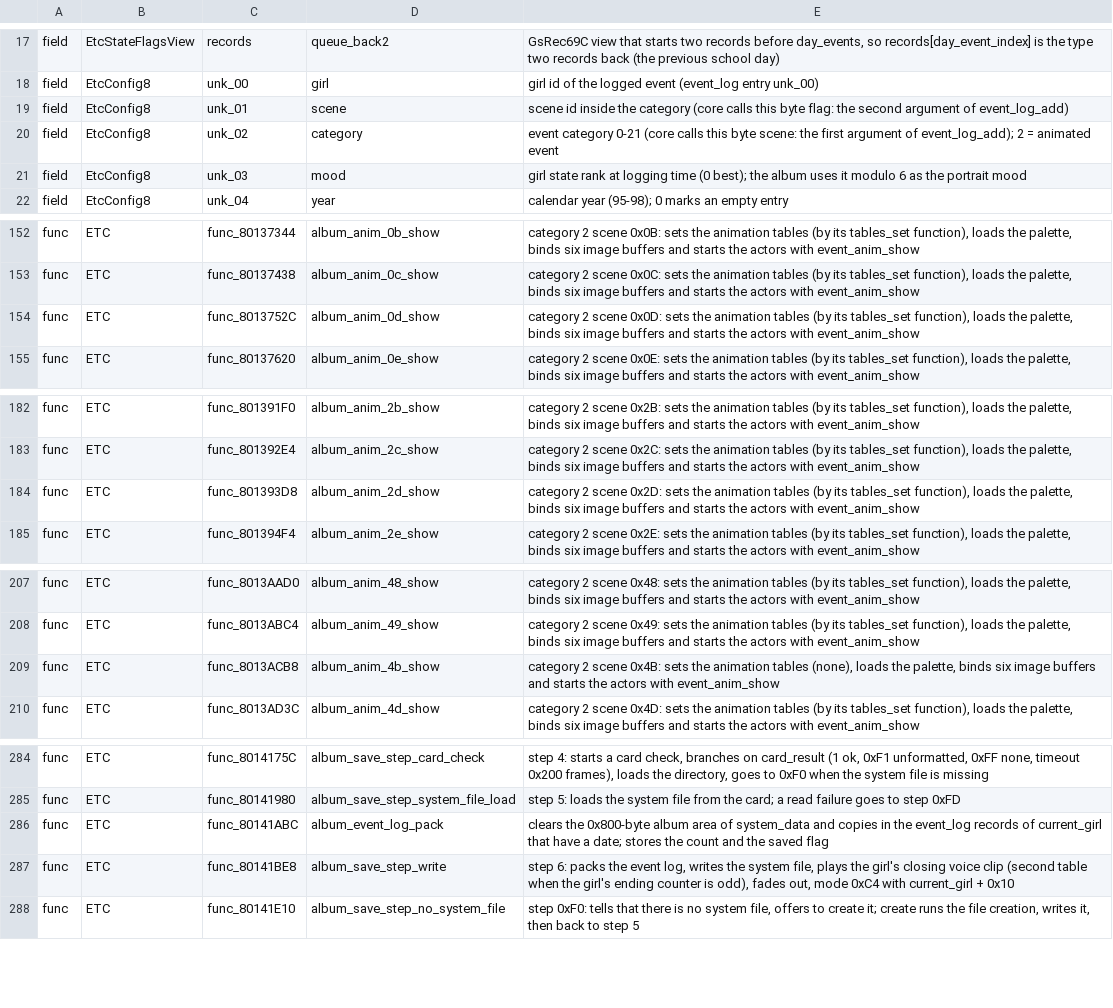
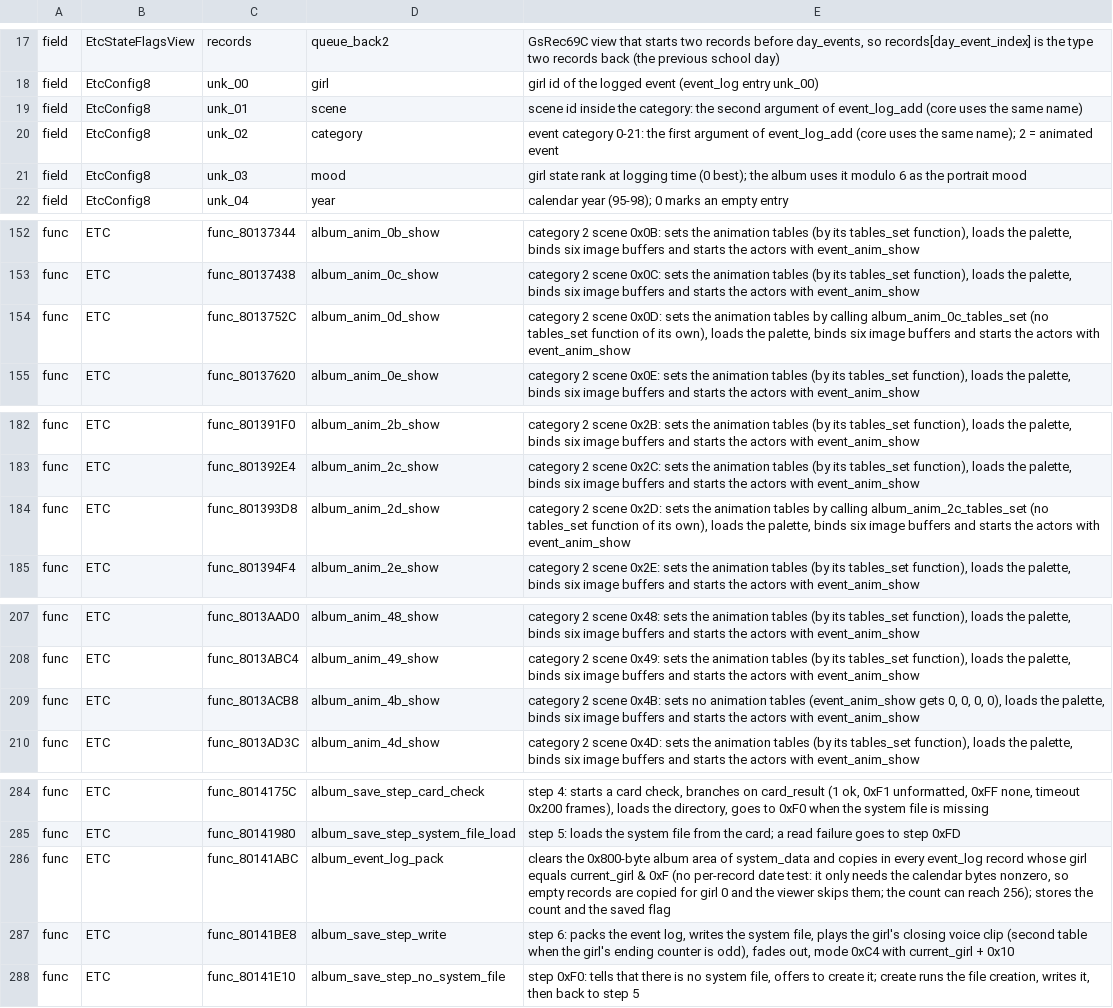
Before and after one commit to CosmicScribe64/tokimemo-ps1-decomp, a TSV file: config/renames/proposals/o-etc.tsv, drawn as a sheet; only a part is shown, gaps mark what is left out.

```diff
--- a/config/renames/proposals/o-etc.tsv
+++ b/config/renames/proposals/o-etc.tsv
@@ -18,4 +18,4 @@ field	EtcStateFlagsView	records	queue_back2	GsRec69C view that starts two record
 field	EtcConfig8	unk_00	girl	girl id of the logged event (event_log entry unk_00)
-field	EtcConfig8	unk_01	scene	scene id inside the category (core calls this byte flag: the second argument of event_log_add)
-field	EtcConfig8	unk_02	category	event category 0-21 (core calls this byte scene: the first argument of event_log_add); 2 = animated event
+field	EtcConfig8	unk_01	scene	scene id inside the category: the second argument of event_log_add (core uses the same name)
+field	EtcConfig8	unk_02	category	event category 0-21: the first argument of event_log_add (core uses the same name); 2 = animated event
 field	EtcConfig8	unk_03	mood	girl state rank at logging time (0 best); the album uses it modulo 6 as the portrait mood
@@ -153,3 +153,3 @@ func	ETC	func_80137344	album_anim_0b_show	category 2 scene 0x0B: sets the animat
 func	ETC	func_80137438	album_anim_0c_show	category 2 scene 0x0C: sets the animation tables (by its tables_set function), loads the palette, binds six image buffers and starts the actors with event_anim_show
-func	ETC	func_8013752C	album_anim_0d_show	category 2 scene 0x0D: sets the animation tables (by its tables_set function), loads the palette, binds six image buffers and starts the actors with event_anim_show
+func	ETC	func_8013752C	album_anim_0d_show	category 2 scene 0x0D: sets the animation tables by calling album_anim_0c_tables_set (no tables_set function of its own), loads the palette, binds six image buffers and starts the actors with event_anim_show
 func	ETC	func_80137620	album_anim_0e_show	category 2 scene 0x0E: sets the animation tables (by its tables_set function), loads the palette, binds six image buffers and starts the actors with event_anim_show
@@ -183,3 +183,3 @@ func	ETC	func_801391F0	album_anim_2b_show	category 2 scene 0x2B: sets the animat
 func	ETC	func_801392E4	album_anim_2c_show	category 2 scene 0x2C: sets the animation tables (by its tables_set function), loads the palette, binds six image buffers and starts the actors with event_anim_show
-func	ETC	func_801393D8	album_anim_2d_show	category 2 scene 0x2D: sets the animation tables (by its tables_set function), loads the palette, binds six image buffers and starts the actors with event_anim_show
+func	ETC	func_801393D8	album_anim_2d_show	category 2 scene 0x2D: sets the animation tables by calling album_anim_2c_tables_set (no tables_set function of its own), loads the palette, binds six image buffers and starts the actors with event_anim_show
 func	ETC	func_801394F4	album_anim_2e_show	category 2 scene 0x2E: sets the animation tables (by its tables_set function), loads the palette, binds six image buffers and starts the actors with event_anim_show
@@ -208,3 +208,3 @@ func	ETC	func_8013AAD0	album_anim_48_show	category 2 scene 0x48: sets the animat
 func	ETC	func_8013ABC4	album_anim_49_show	category 2 scene 0x49: sets the animation tables (by its tables_set function), loads the palette, binds six image buffers and starts the actors with event_anim_show
-func	ETC	func_8013ACB8	album_anim_4b_show	category 2 scene 0x4B: sets the animation tables (none), loads the palette, binds six image buffers and starts the actors with event_anim_show
+func	ETC	func_8013ACB8	album_anim_4b_show	category 2 scene 0x4B: sets no animation tables (event_anim_show gets 0, 0, 0, 0), loads the palette, binds six image buffers and starts the actors with event_anim_show
 func	ETC	func_8013AD3C	album_anim_4d_show	category 2 scene 0x4D: sets the animation tables (by its tables_set function), loads the palette, binds six image buffers and starts the actors with event_anim_show
@@ -285,3 +285,3 @@ func	ETC	func_8014175C	album_save_step_card_check	step 4: starts a card check, b
 func	ETC	func_80141980	album_save_step_system_file_load	step 5: loads the system file from the card; a read failure goes to step 0xFD
-func	ETC	func_80141ABC	album_event_log_pack	clears the 0x800-byte album area of system_data and copies in the event_log records of current_girl that have a date; stores the count and the saved flag
+func	ETC	func_80141ABC	album_event_log_pack	clears the 0x800-byte album area of system_data and copies in every event_log record whose girl equals current_girl & 0xF (no per-record date test: it only needs the calendar bytes nonzero, so empty records are copied for girl 0 and the viewer skips them; the count can reach 256); stores the count and the saved flag
 func	ETC	func_80141BE8	album_save_step_write	step 6: packs the event log, writes the system file, plays the girl's closing voice clip (second table when the girl's ending counter is odd), fades out, mode 0xC4 with current_girl + 0x10
```
Also changed, not shown: config/renames/proposals/core.tsv, 5 other files.
